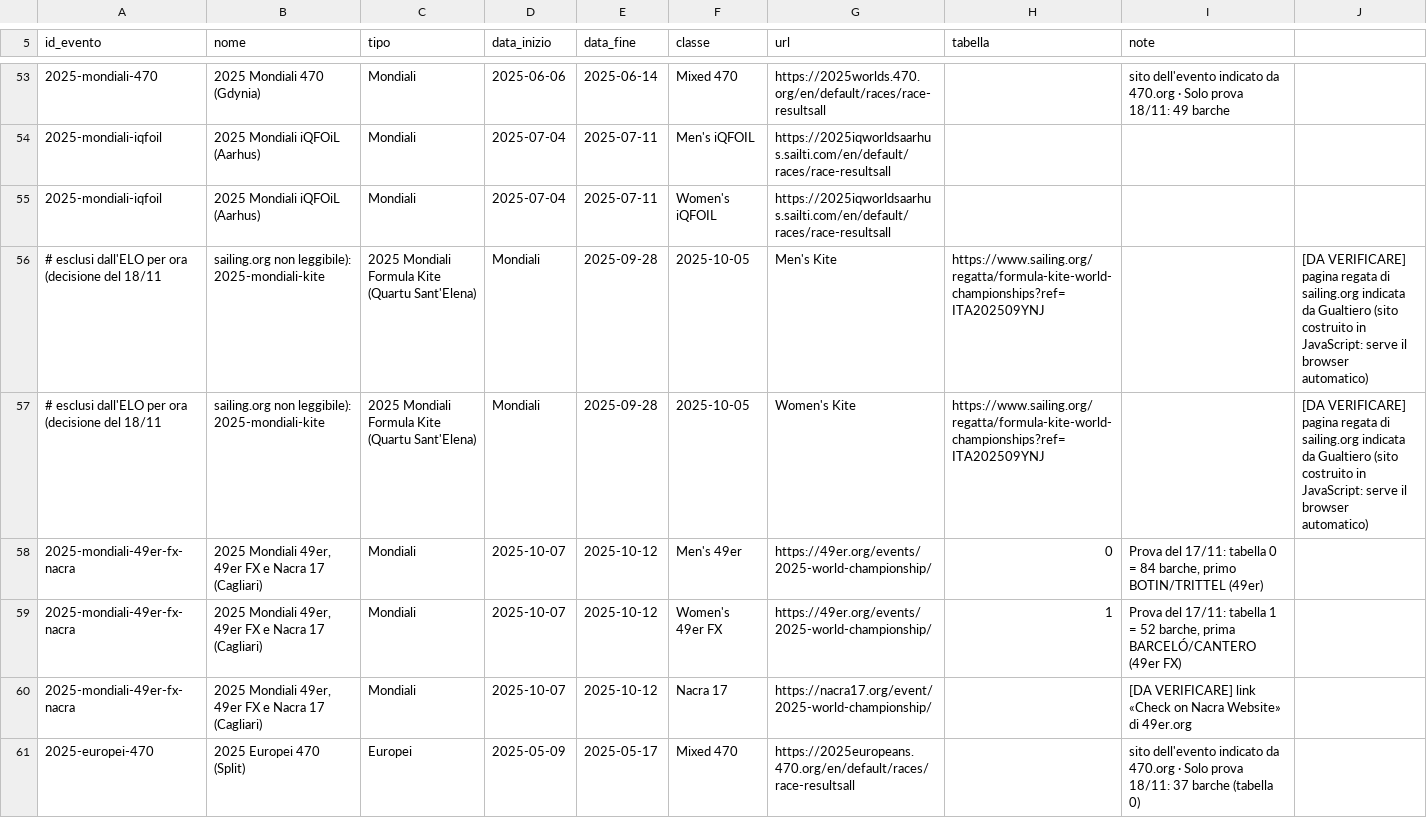
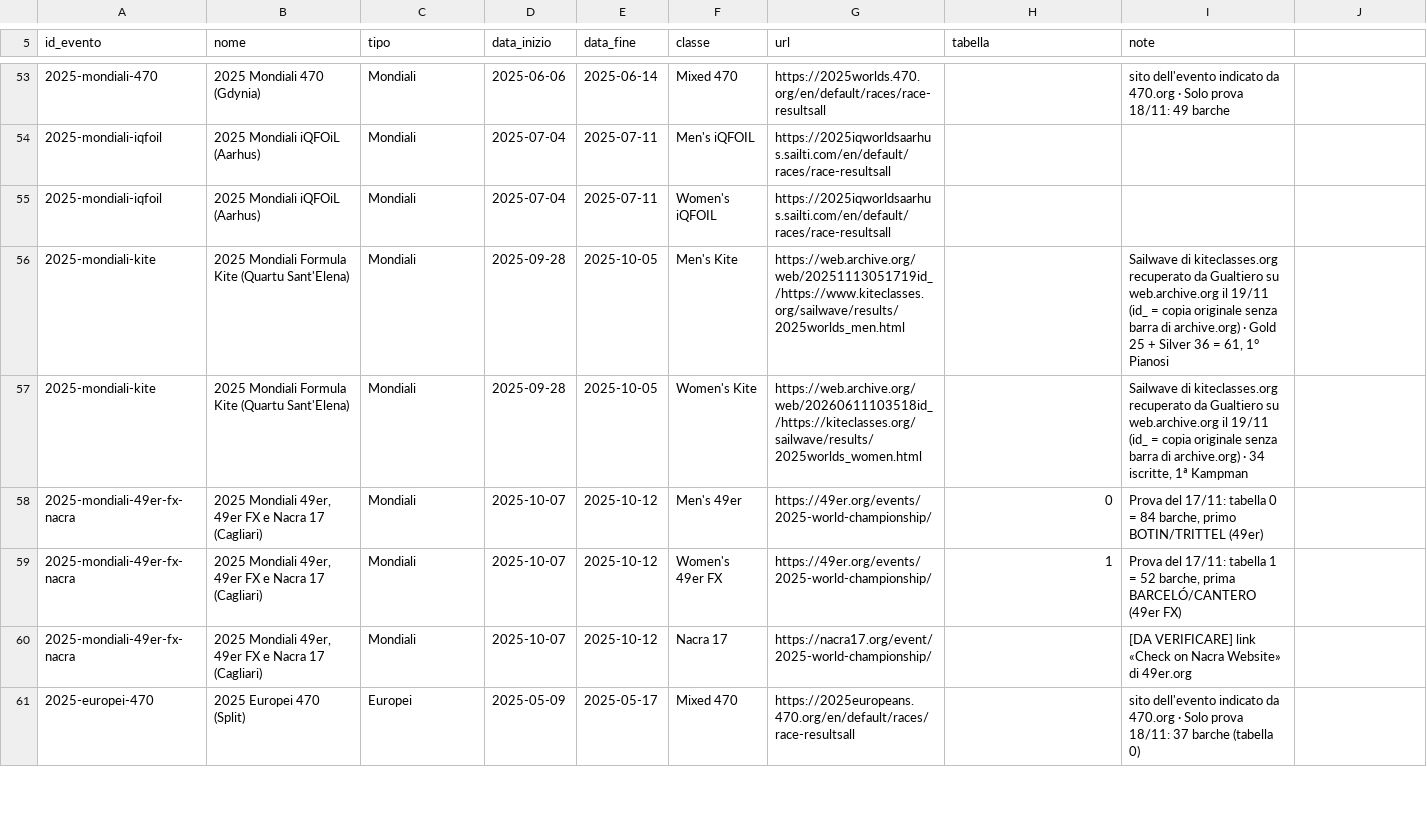
Before and after one commit to Vier80/agente-vela, a CSV file: eventi_vela.csv, drawn as a sheet; only a part is shown, gaps mark what is left out; removed rows and columns are numbered as before the commit, all else as after; the diff names each change by its address in the sheet, - before the commit and + after, or states it on an @@ line.

Commit message:
Add files via upload

```diff
--- a/eventi_vela.csv
+++ b/eventi_vela.csv
-row 56: # esclusi dall'ELO per ora (decisione del 18/11 | sailing.org non leggibile): 2025-mondiali-kite | 2025 Mondiali Formula Kite (Quartu Sant'Elena) | Mondiali | 2025-09-28 | 2025-10-05 | Men's Kite | https://www.sailing.org/regatta/formula-kite-world-championships?ref=ITA202509YNJ |  | [DA VERIFICARE] pagina regata di sailing.org indicata da Gualtiero (sito costruito in JavaScript: serve il browser automatico)
-row 57: # esclusi dall'ELO per ora (decisione del 18/11 | sailing.org non leggibile): 2025-mondiali-kite | 2025 Mondiali Formula Kite (Quartu Sant'Elena) | Mondiali | 2025-09-28 | 2025-10-05 | Women's Kite | https://www.sailing.org/regatta/formula-kite-world-championships?ref=ITA202509YNJ |  | [DA VERIFICARE] pagina regata di sailing.org indicata da Gualtiero (sito costruito in JavaScript: serve il browser automatico)
+row 56: 2025-mondiali-kite | 2025 Mondiali Formula Kite (Quartu Sant'Elena) | Mondiali | 2025-09-28 | 2025-10-05 | Men's Kite | https://web.archive.org/web/20251113051719id_/https://www.kiteclasses.org/sailwave/results/2025worlds_men.html |  | Sailwave di kiteclasses.org recuperato da Gualtiero su web.archive.org il 19/11 (id_ = copia originale senza barra di archive.org) · Gold 25 + Silver 36 = 61, 1° Pianosi
+row 57: 2025-mondiali-kite | 2025 Mondiali Formula Kite (Quartu Sant'Elena) | Mondiali | 2025-09-28 | 2025-10-05 | Women's Kite | https://web.archive.org/web/20260611103518id_/https://kiteclasses.org/sailwave/results/2025worlds_women.html |  | Sailwave di kiteclasses.org recuperato da Gualtiero su web.archive.org il 19/11 (id_ = copia originale senza barra di archive.org) · 34 iscritte, 1ª Kampman
```
